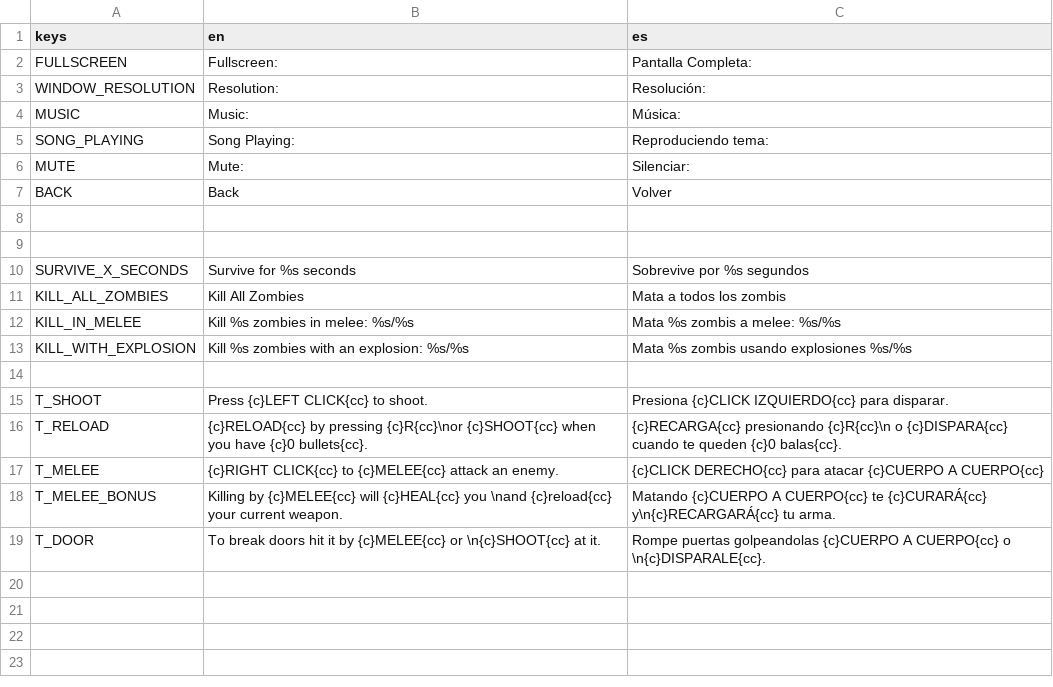
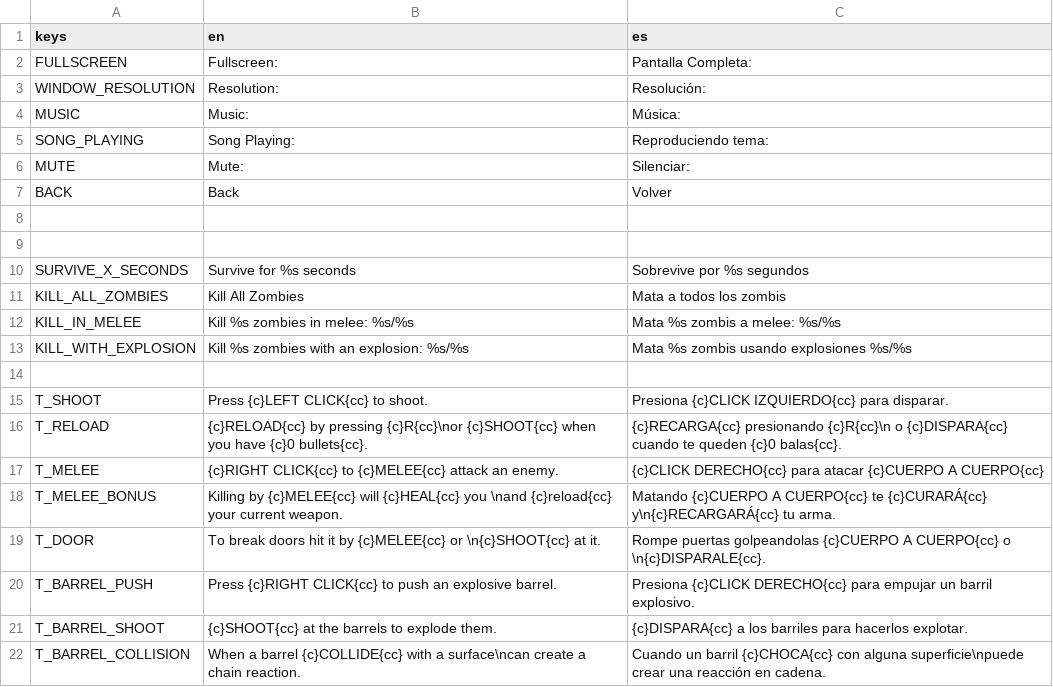
Before and after one commit to Lucasdelpiero/TopDownShooter, a CSV file: HUD/translation.csv, drawn as a sheet; the diff names each change by its address in the sheet, - before the commit and + after, or states it on an @@ line.

```diff
--- a/HUD/translation.csv
+++ b/HUD/translation.csv
+row 20: T_BARREL_PUSH | Press {c}RIGHT CLICK{cc} to push an explosive barrel. | Presiona {c}CLICK DERECHO{cc} para empujar un barril explosivo.
+row 21: T_BARREL_SHOOT | {c}SHOOT{cc} at the barrels to explode them. | {c}DISPARA{cc} a los barriles para hacerlos explotar.
+row 22: T_BARREL_COLLISION | When a barrel {c}COLLIDE{cc} with a surface\ncan create a chain reaction. | Cuando un barril {c}CHOCA{cc} con alguna superficie\npuede crear una reacción en cadena.
```
Also changed, not shown: 8 other files.
